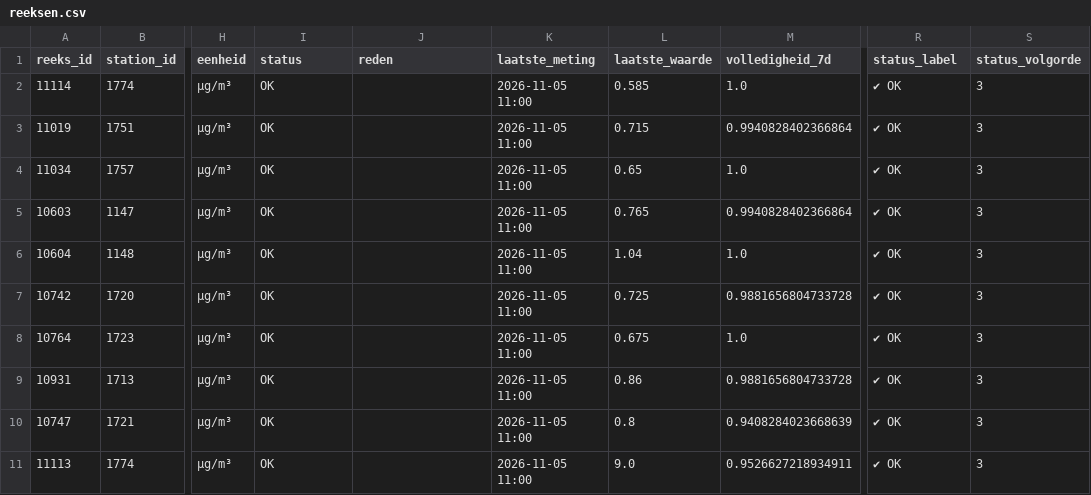
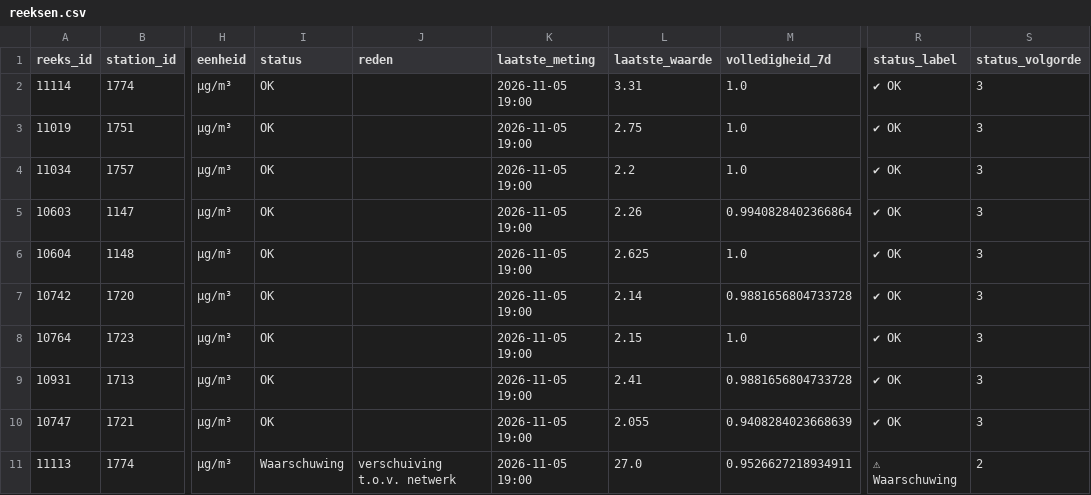
Before and after one commit to BadaninaAnna/luchtkwaliteit-antwerpen, a CSV file: data/powerbi/reeksen.csv, drawn as a sheet; only a part is shown, gaps mark what is left out; the diff covers the shown part only; the diff names each change by its address in the sheet, - before the commit and + after, or states it on an @@ line.

```diff
--- a/data/powerbi/reeksen.csv
+++ b/data/powerbi/reeksen.csv
-K2:K11 (laatste_meting): 2026-11-05 11:00
+K2:K11 (laatste_meting): 2026-11-05 19:00
-L2 (laatste_waarde): 0.585
+L2 (laatste_waarde): 3.31
-L3 (laatste_waarde): 0.715
+L3 (laatste_waarde): 2.75
-M3 (volledigheid_7d): 0.9940828402366864
+M3 (volledigheid_7d): 1.0
-L4 (laatste_waarde): 0.65
+L4 (laatste_waarde): 2.2
-L5 (laatste_waarde): 0.765
+L5 (laatste_waarde): 2.26
-L6 (laatste_waarde): 1.04
+L6 (laatste_waarde): 2.625
-L7 (laatste_waarde): 0.725
+L7 (laatste_waarde): 2.14
-L8 (laatste_waarde): 0.675
+L8 (laatste_waarde): 2.15
-L9 (laatste_waarde): 0.86
+L9 (laatste_waarde): 2.41
-L10 (laatste_waarde): 0.8
+L10 (laatste_waarde): 2.055
-I11 (status): OK
+I11 (status): Waarschuwing
-J11 (reden): (empty)
+J11 (reden): verschuiving t.o.v. netwerk
-L11 (laatste_waarde): 9.0
+L11 (laatste_waarde): 27.0
-R11 (status_label): ✔ OK
+R11 (status_label): ⚠ Waarschuwing
-S11 (status_volgorde): 3
+S11 (status_volgorde): 2
```
Also changed, not shown: 157 edited cells elsewhere in this file, data/powerbi/jaarwaarden.csv, 4 other files.
